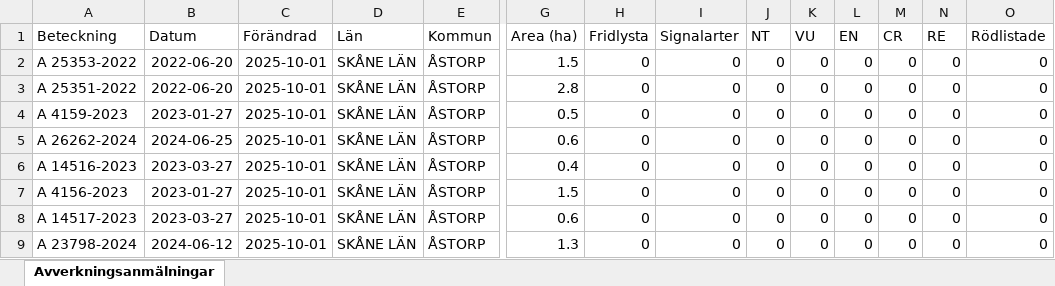
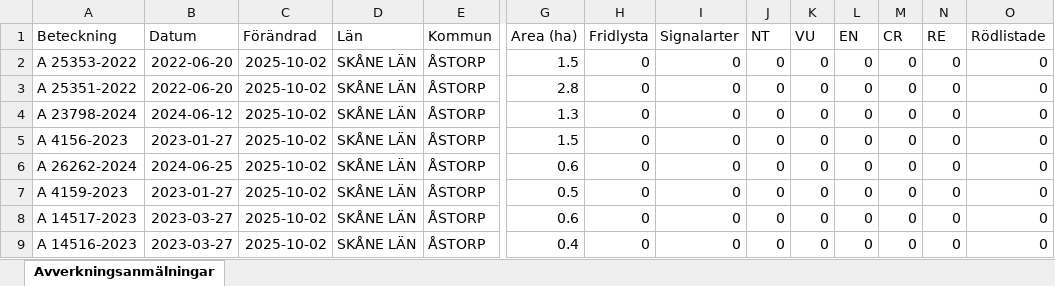
Before and after one commit to klasma/Logging_1277, an Excel workbook: Översikt ÅSTORP.xlsx, sheet Avverkningsanmälningar, drawn as a sheet; only a part is shown, gaps mark what is left out; values as stored, in another font and other column widths than the file's, no borders; removed rows and columns are numbered as before the commit, all else as after; rows hold the shown columns only; the diff names each change by its address in the sheet, - before the commit and + after, or states it on an @@ line.

```diff
--- a/Översikt ÅSTORP.xlsx (sheet Avverkningsanmälningar)
+++ b/Översikt ÅSTORP.xlsx (sheet Avverkningsanmälningar)
-C2:C3 (Förändrad): 2025-10-01
+C2:C3 (Förändrad): 2025-10-02
+row 4: A 23798-2024 | 2024-06-12 | 2025-10-02 | SKÅNE LÄN | ÅSTORP | 1.3 | 0 | 0 | 0 | 0 | 0 | 0 | 0 | 0
-A5 (Beteckning): A 4159-2023
+A5 (Beteckning): A 4156-2023
-C5:C6 (Förändrad): 2025-10-01
+C5:C6 (Förändrad): 2025-10-02
-G5 (Area (ha)): 0.5
+G5 (Area (ha)): 1.5
-row 6: A 14516-2023 | 2023-03-27 | 2025-10-01 | SKÅNE LÄN | ÅSTORP | 0.4 | 0 | 0 | 0 | 0 | 0 | 0 | 0 | 0
-A7 (Beteckning): A 4156-2023
+A7 (Beteckning): A 4159-2023
-C7:C9 (Förändrad): 2025-10-01
+C7:C9 (Förändrad): 2025-10-02
-G7 (Area (ha)): 1.5
+G7 (Area (ha)): 0.5
-A9 (Beteckning): A 23798-2024
+A9 (Beteckning): A 14516-2023
-B9 (Datum): 2024-06-12
+B9 (Datum): 2023-03-27
-G9 (Area (ha)): 1.3
+G9 (Area (ha)): 0.4
```
Also changed, not shown: 1 other file.
